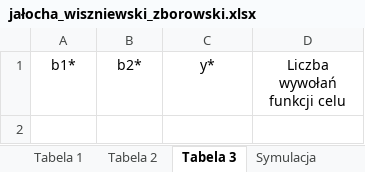
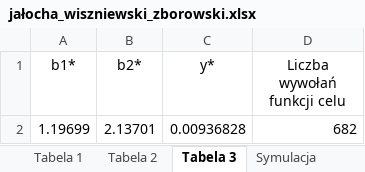
Before and after one commit to dzborowski/optimization, an Excel workbook: lab/lab_5/jałocha_wiszniewski_zborowski.xlsx, sheet Tabela 3, drawn as a sheet; values as stored, in another font and other column widths than the file's, no borders; the diff names each change by its address in the sheet, - before the commit and + after, or states it on an @@ line.

```diff
--- a/lab/lab_5/jałocha_wiszniewski_zborowski.xlsx (sheet Tabela 3)
+++ b/lab/lab_5/jałocha_wiszniewski_zborowski.xlsx (sheet Tabela 3)
+row 2: 1.19699 | 2.13701 | 0.00936828 | 682
```
Also changed, not shown: sheet Symulacja, other sheet tabs, charts or pictures, 4 other files.
